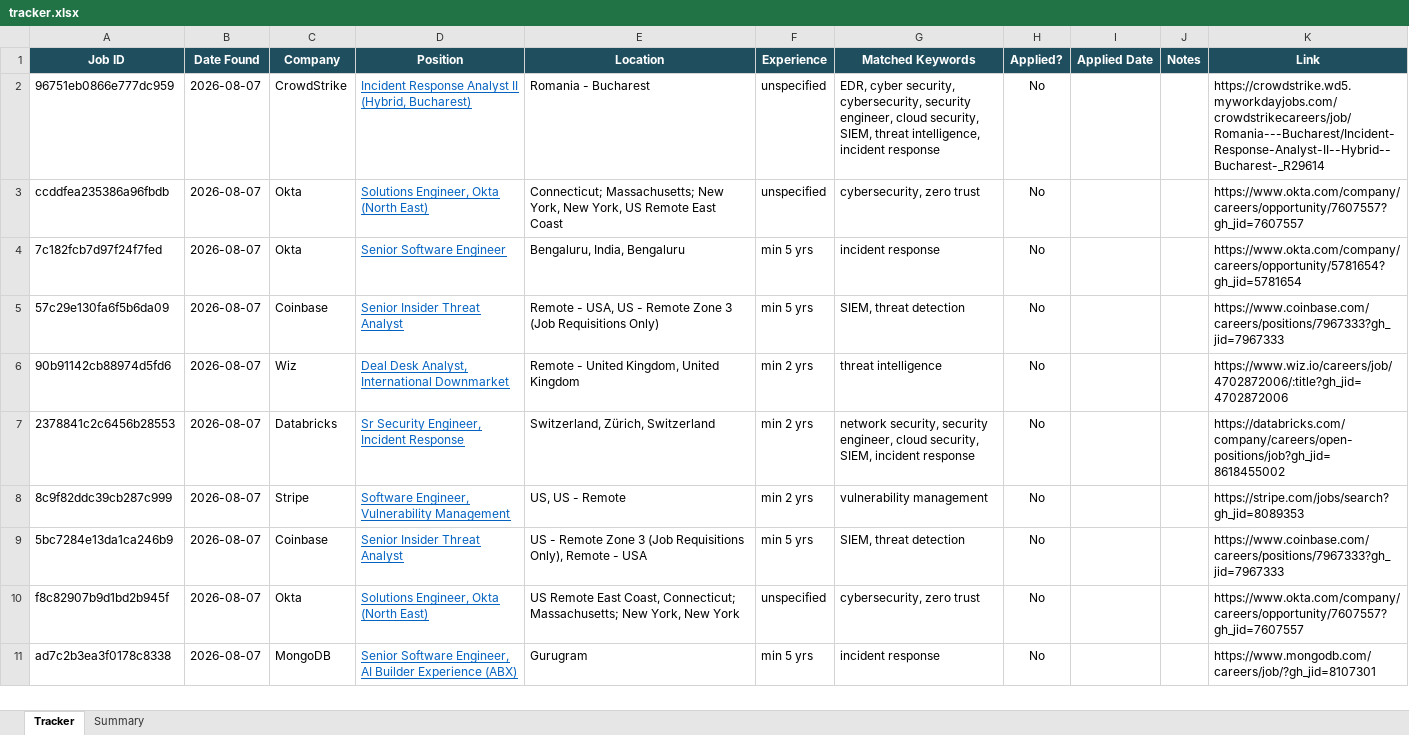
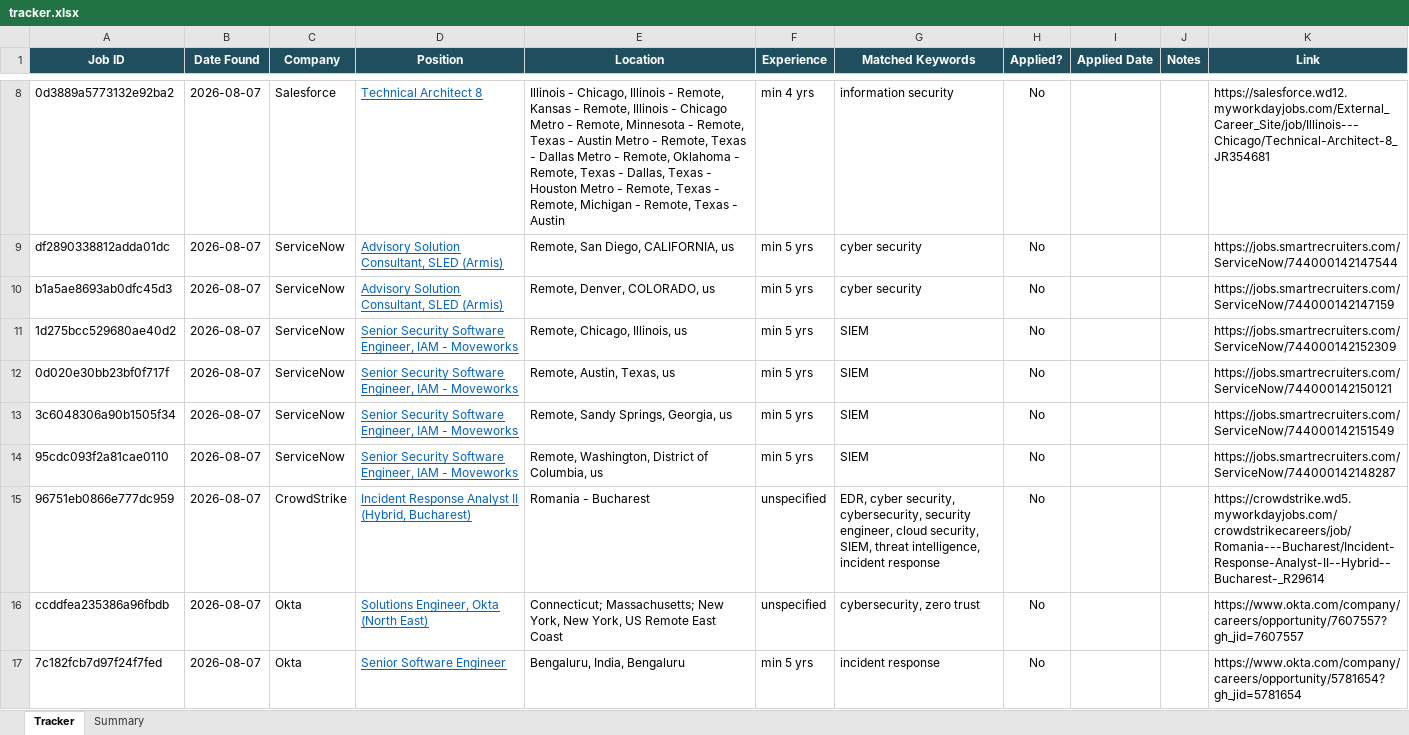
Before and after one commit to rajattiwari-stack/job-sentinel, an Excel workbook: tracker.xlsx, sheet Tracker, drawn as a sheet; only a part is shown, gaps mark what is left out; the shorter side is filled out with more unchanged rows; values as stored, in another font and other column widths than the file's, no borders; conditional formats not drawn; the diff covers the shown part only; the diff names each change by its address in the sheet, - before the commit and + after, or states it on an @@ line.

```diff
--- a/tracker.xlsx (sheet Tracker)
+++ b/tracker.xlsx (sheet Tracker)
+row 8: 0d3889a5773132e92ba2 | 2026-08-07 | Salesforce | Technical Architect 8 | Illinois - Chicago, Illinois - Remote, Kansas - Remote, Illinois - Chicago Metro - Remote, Minnesota - Remote, Texas - Austin Metro - Remote, Texas - Dallas Metro - Remote, Oklahoma - Remote, Texas - Dallas, Texas - Houston Metro - Remote, Texas - Remote, Michigan - Remote, Texas - Austin | min 4 yrs | information security | No |  |  | https://salesforce.wd12.myworkdayjobs.com/External_Career_Site/job/Illinois---Chicago/Technical-Architect-8_JR354681
+row 9: df2890338812adda01dc | 2026-08-07 | ServiceNow | Advisory Solution Consultant, SLED (Armis) | Remote, San Diego, CALIFORNIA, us | min 5 yrs | cyber security | No |  |  | https://jobs.smartrecruiters.com/ServiceNow/744000142147544
+row 10: b1a5ae8693ab0dfc45d3 | 2026-08-07 | ServiceNow | Advisory Solution Consultant, SLED (Armis) | Remote, Denver, COLORADO, us | min 5 yrs | cyber security | No |  |  | https://jobs.smartrecruiters.com/ServiceNow/744000142147159
+row 11: 1d275bcc529680ae40d2 | 2026-08-07 | ServiceNow | Senior Security Software Engineer, IAM - Moveworks | Remote, Chicago, Illinois, us | min 5 yrs | SIEM | No |  |  | https://jobs.smartrecruiters.com/ServiceNow/744000142152309
+row 12: 0d020e30bb23bf0f717f | 2026-08-07 | ServiceNow | Senior Security Software Engineer, IAM - Moveworks | Remote, Austin, Texas, us | min 5 yrs | SIEM | No |  |  | https://jobs.smartrecruiters.com/ServiceNow/744000142150121
+row 13: 3c6048306a90b1505f34 | 2026-08-07 | ServiceNow | Senior Security Software Engineer, IAM - Moveworks | Remote, Sandy Springs, Georgia, us | min 5 yrs | SIEM | No |  |  | https://jobs.smartrecruiters.com/ServiceNow/744000142151549
+row 14: 95cdc093f2a81cae0110 | 2026-08-07 | ServiceNow | Senior Security Software Engineer, IAM - Moveworks | Remote, Washington, District of Columbia, us | min 5 yrs | SIEM | No |  |  | https://jobs.smartrecruiters.com/ServiceNow/744000142148287
```
Also changed, not shown: 6 added rows elsewhere in this sheet, 1 other file.
